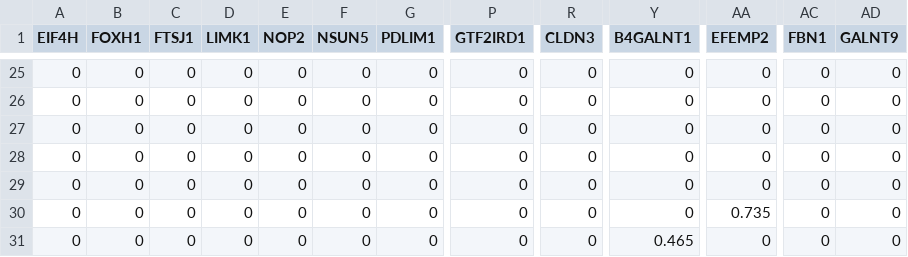
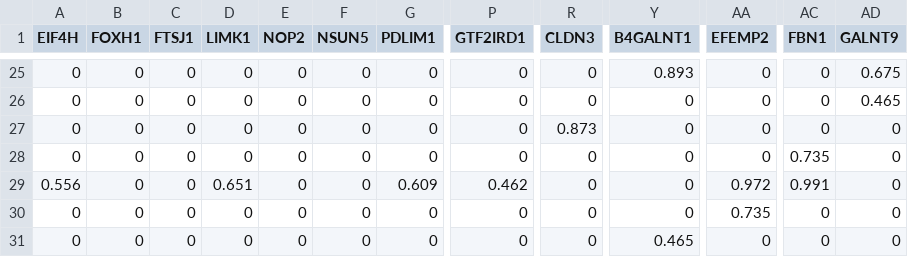
Before and after one commit to mpoegel/SemNExT-Visualizations, a CSV file: chord_data/WilliamsBeurenSyndrome_chord_data.csv, drawn as a sheet; only a part is shown, gaps mark what is left out; the diff covers the shown part only; the diff names each change by its address in the sheet, - before the commit and + after, or states it on an @@ line.

```diff
--- a/chord_data/WilliamsBeurenSyndrome_chord_data.csv
+++ b/chord_data/WilliamsBeurenSyndrome_chord_data.csv
-Y25 (B4GALNT1): 0
+Y25 (B4GALNT1): 0.893
-AD25 (GALNT9): 0
+AD25 (GALNT9): 0.675
-AD26 (GALNT9): 0
+AD26 (GALNT9): 0.465
-R27 (CLDN3): 0
+R27 (CLDN3): 0.873
-AC28 (FBN1): 0
+AC28 (FBN1): 0.735
-A29 (EIF4H): 0
+A29 (EIF4H): 0.556
-D29 (LIMK1): 0
+D29 (LIMK1): 0.651
-G29 (PDLIM1): 0
+G29 (PDLIM1): 0.609
-P29 (GTF2IRD1): 0
+P29 (GTF2IRD1): 0.462
-AA29 (EFEMP2): 0
+AA29 (EFEMP2): 0.972
-AC29 (FBN1): 0
+AC29 (FBN1): 0.991
```
Also changed, not shown: 31 edited cells elsewhere in this file, chord_data/alzheimer_chord_data.csv, chord_data/autism_chord_data.csv, 10 other files.
